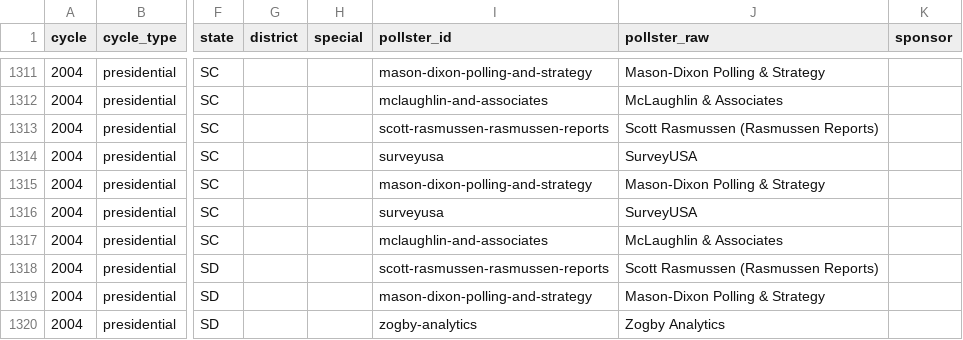
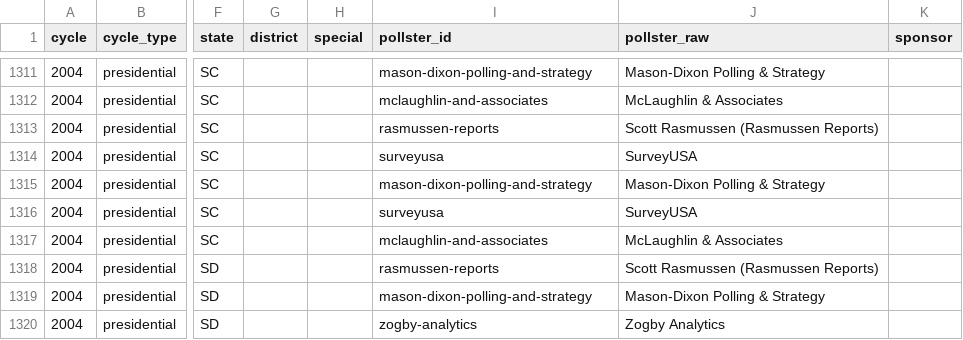
Before and after one commit to maxisbusy-beep/poll-compiler, a CSV file: data/polls/2004.csv, drawn as a sheet; only a part is shown, gaps mark what is left out; the diff covers the shown part only; the diff names each change by its address in the sheet, - before the commit and + after, or states it on an @@ line.

```diff
--- a/data/polls/2004.csv
+++ b/data/polls/2004.csv
-I1313 (pollster_id): scott-rasmussen-rasmussen-reports
+I1313 (pollster_id): rasmussen-reports
-I1318 (pollster_id): scott-rasmussen-rasmussen-reports
+I1318 (pollster_id): rasmussen-reports
```
Also changed, not shown: 1 added row, 1 removed row and 120 edited cells elsewhere in this file, data/polls/2000.csv, data/polls/2006.csv, 21 other files.
